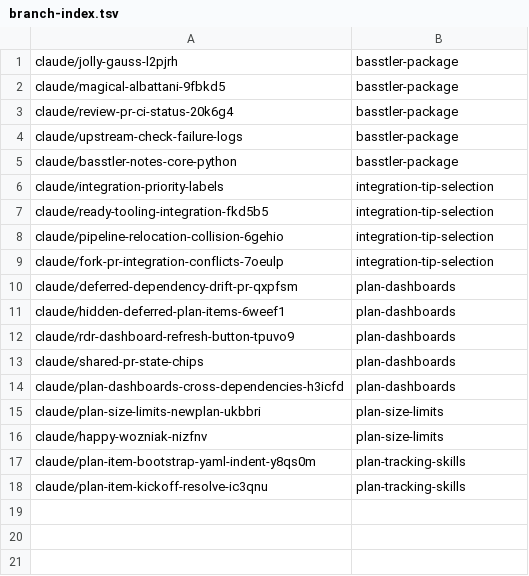
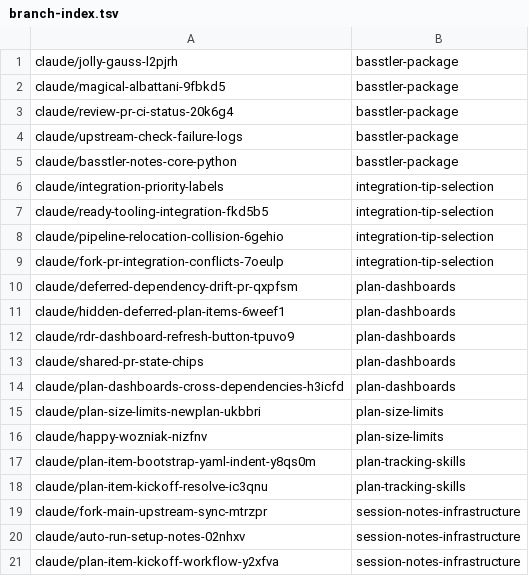
Before and after one commit to AbdelrhmanBassiouny/basstler, a TSV file: .claude/personal/plans/_generated/branch-index.tsv, drawn as a sheet; the diff names each change by its address in the sheet, - before the commit and + after, or states it on an @@ line.

Commit message:
Update plan manifest for session-notes-infrastructure

```diff
--- a/.claude/personal/plans/_generated/branch-index.tsv
+++ b/.claude/personal/plans/_generated/branch-index.tsv
+row 19: claude/fork-main-upstream-sync-mtrzpr | session-notes-infrastructure
+row 20: claude/auto-run-setup-notes-02nhxv | session-notes-infrastructure
+row 21: claude/plan-item-kickoff-workflow-y2xfva | session-notes-infrastructure
```
Also changed, not shown: 2 other files.
